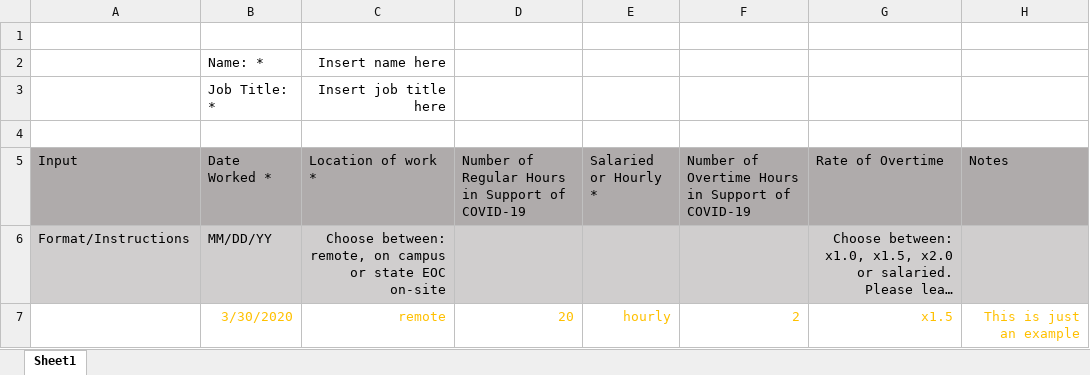
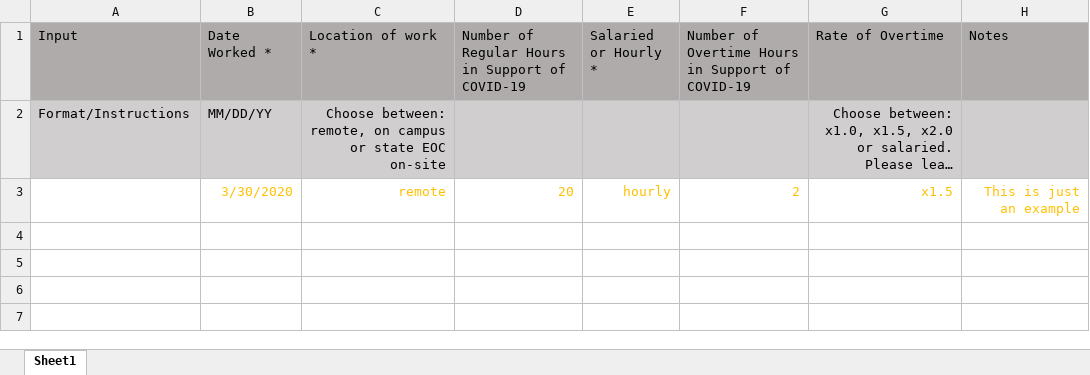
Before and after one commit to LeonTan828/UWPD_Time_Report, an Excel workbook: Time Reporting Template.xlsx, sheet Sheet1, drawn as a sheet; long unchanged cells end in …; values as stored, in another font and other column widths than the file's, no borders; the diff names each change by its address in the sheet, - before the commit and + after, or states it on an @@ line.

Commit message:
updated excel template

```diff
--- a/Time Reporting Template.xlsx (sheet Sheet1)
+++ b/Time Reporting Template.xlsx (sheet Sheet1)
-row 1: (empty)
-row 2:  | Name: * | Insert name here
-row 3:  | Job Title: * | Insert job title here
-row 4: (empty)
```
